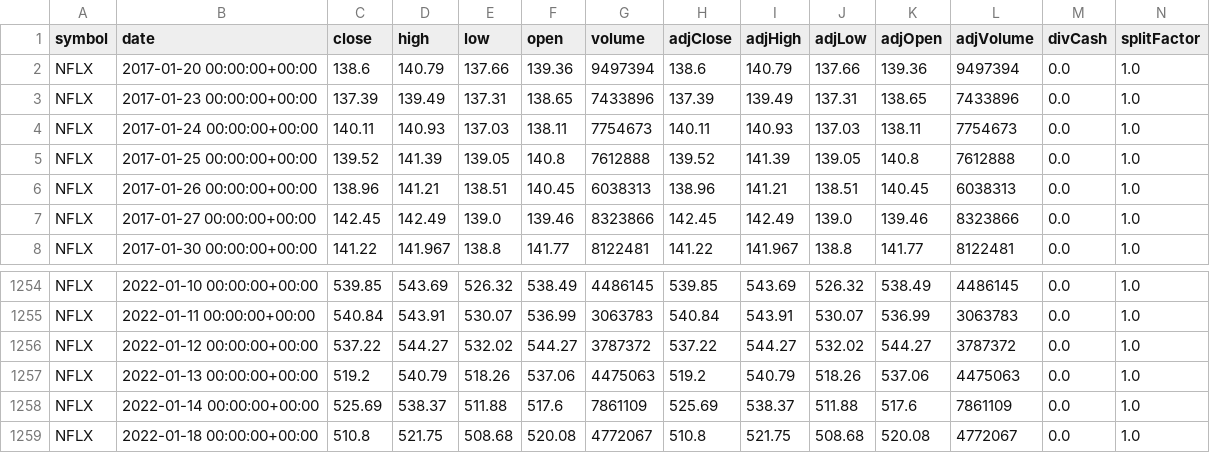
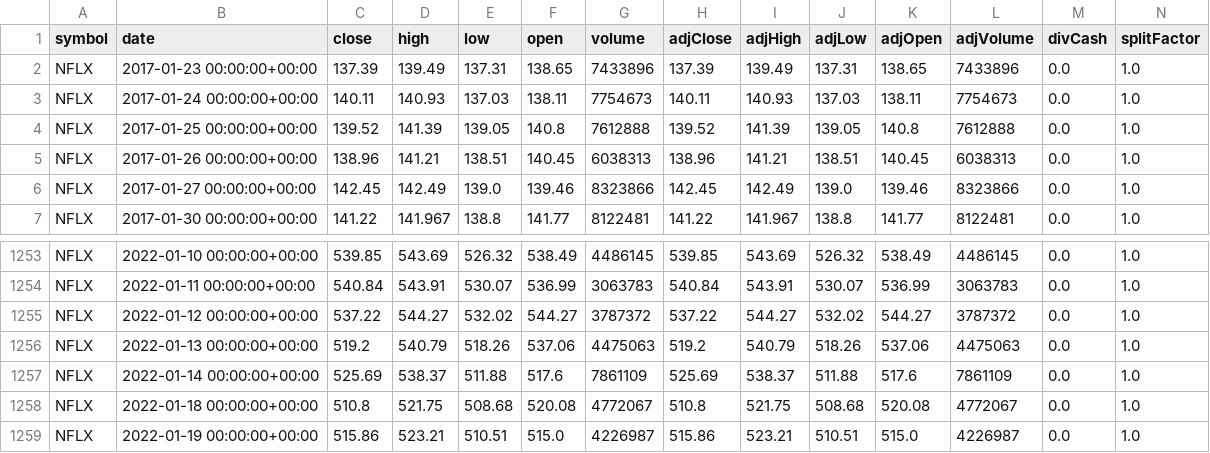
Before and after one commit to NipunSharma2902/MinorProject, a CSV file: Model Data/STOCK.csv, drawn as a sheet; only a part is shown, gaps mark what is left out.

```diff
--- a/Model Data/STOCK.csv
+++ b/Model Data/STOCK.csv
@@ -1,3 +1,2 @@
 symbol,date,close,high,low,open,volume,adjClose,adjHigh,adjLow,adjOpen,adjVolume,divCash,splitFactor
-NFLX,2017-01-20 00:00:00+00:00,138.6,140.79,137.66,139.36,9497394,138.6,140.79,137.66,139.36,9497394,0.0,1.0
 NFLX,2017-01-23 00:00:00+00:00,137.39,139.49,137.31,138.65,7433896,137.39,139.49,137.31,138.65,7433896,0.0,1.0
@@ -1259 +1258,2 @@ NFLX,2022-01-14 00:00:00+00:00,525.69,538.37,511.88,517.6,7861109,525.69,538.37,
 NFLX,2022-01-18 00:00:00+00:00,510.8,521.75,508.68,520.08,4772067,510.8,521.75,508.68,520.08,4772067,0.0,1.0
+NFLX,2022-01-19 00:00:00+00:00,515.86,523.21,510.51,515.0,4226987,515.86,523.21,510.51,515.0,4226987,0.0,1.0
```
Also changed, not shown: Model Data/predict.csv, 4 other files.
